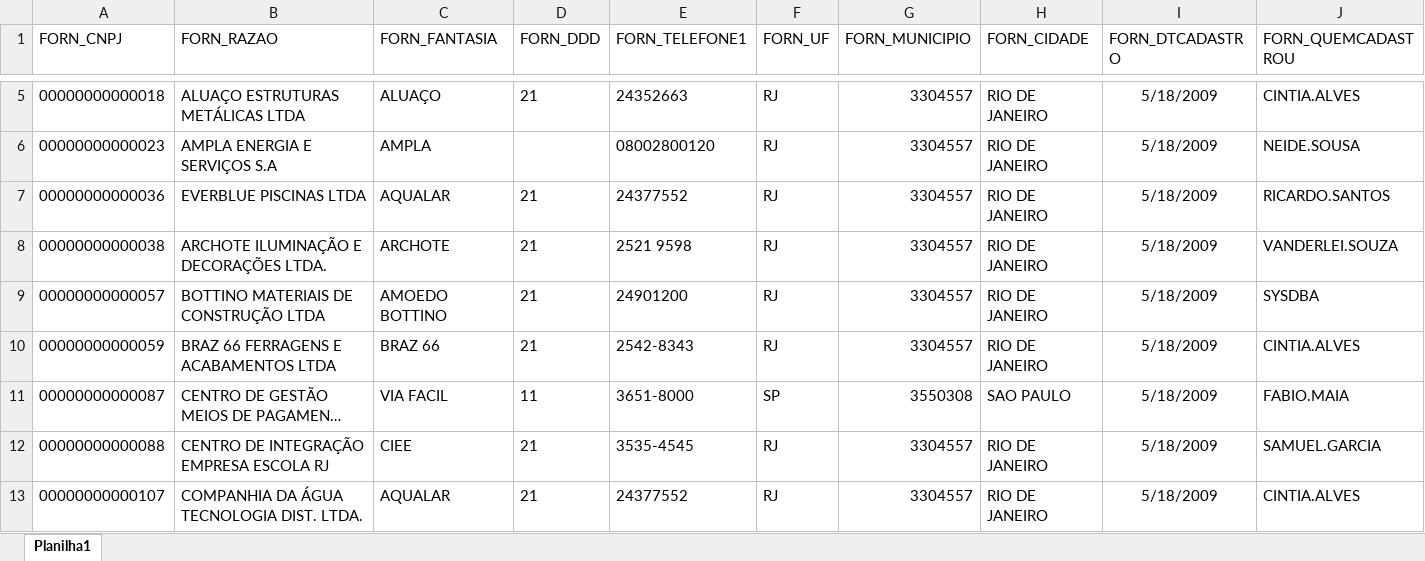
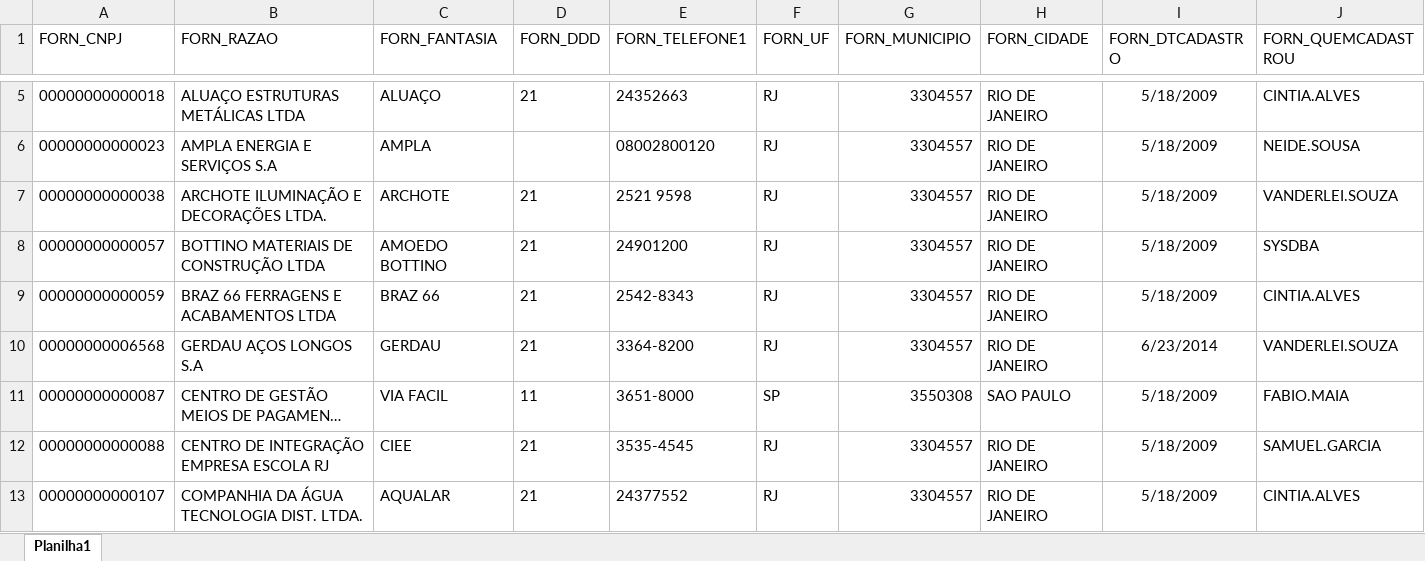
Before and after one commit to Mgiglio98/fornecedores, an Excel workbook: FornecedoresAtivos.xlsx, sheet Planilha1, drawn as a sheet; only a part is shown, gaps mark what is left out; long unchanged cells end in …; values as stored, in another font and other column widths than the file's, no borders; removed rows and columns are numbered as before the commit, all else as after; rows hold the shown columns only; the diff covers the shown part only; the diff names each change by its address in the sheet, - before the commit and + after, or states it on an @@ line.

```diff
--- a/FornecedoresAtivos.xlsx (sheet Planilha1)
+++ b/FornecedoresAtivos.xlsx (sheet Planilha1)
-row 7: 00000000000036 | EVERBLUE PISCINAS LTDA | AQUALAR | 21 | 24377552 | RJ | 3304557 | RIO DE JANEIRO | 5/18/2009 | RICARDO.SANTOS
+row 10: 00000000006568 | GERDAU AÇOS LONGOS S.A | GERDAU | 21 | 3364-8200 | RJ | 3304557 | RIO DE JANEIRO | 6/23/2014 | VANDERLEI.SOUZA
```
Also changed, not shown: 100 added rows, 1 removed row and 43 edited cells elsewhere in this sheet.
